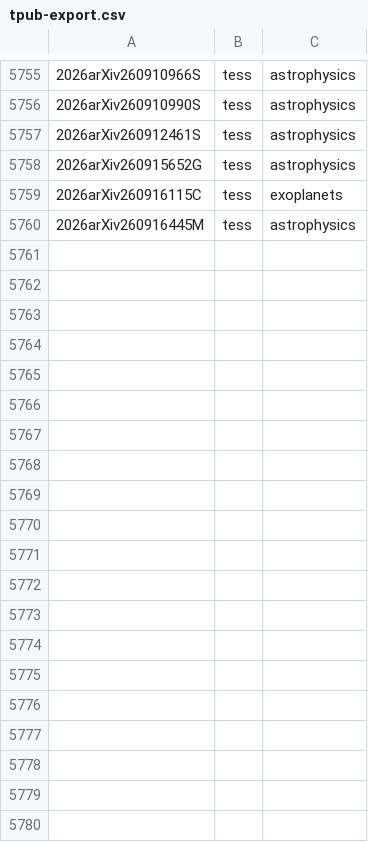
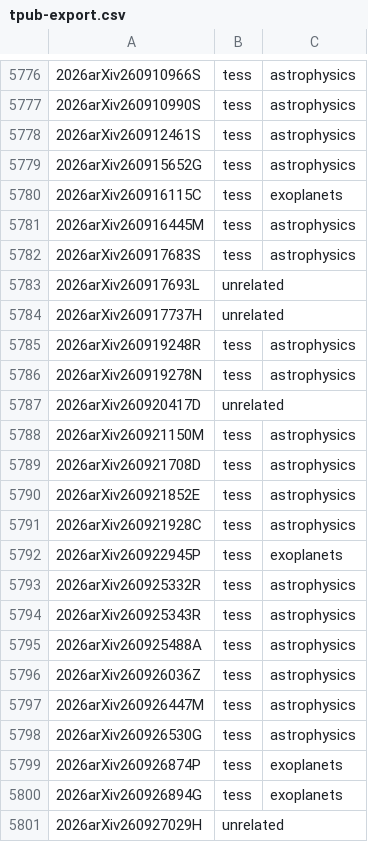
Before and after one commit to tessgi/tpub, a CSV file: data/tpub-export.csv, drawn as a sheet; only a part is shown, gaps mark what is left out; the diff covers the shown part only; the diff names each change by its address in the sheet, - before the commit and + after, or states it on an @@ line.

```diff
--- a/data/tpub-export.csv
+++ b/data/tpub-export.csv
+row 5782: 2026arXiv260917683S | tess | astrophysics
+row 5783: 2026arXiv260917693L | unrelated
+row 5784: 2026arXiv260917737H | unrelated
+row 5785: 2026arXiv260919248R | tess | astrophysics
+row 5786: 2026arXiv260919278N | tess | astrophysics
+row 5787: 2026arXiv260920417D | unrelated
+row 5788: 2026arXiv260921150M | tess | astrophysics
+row 5789: 2026arXiv260921708D | tess | astrophysics
+row 5790: 2026arXiv260921852E | tess | astrophysics
+row 5791: 2026arXiv260921928C | tess | astrophysics
+row 5792: 2026arXiv260922945P | tess | exoplanets
+row 5793: 2026arXiv260925332R | tess | astrophysics
+row 5794: 2026arXiv260925343R | tess | astrophysics
+row 5795: 2026arXiv260925488A | tess | astrophysics
+row 5796: 2026arXiv260926036Z | tess | astrophysics
+row 5797: 2026arXiv260926447M | tess | astrophysics
+row 5798: 2026arXiv260926530G | tess | astrophysics
+row 5799: 2026arXiv260926874P | tess | exoplanets
+row 5800: 2026arXiv260926894G | tess | exoplanets
+row 5801: 2026arXiv260927029H | unrelated
```
Also changed, not shown: 36 added rows elsewhere in this file, 1 other file.
